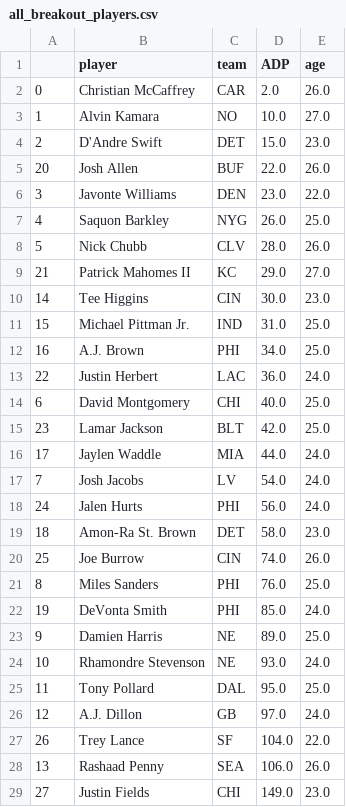
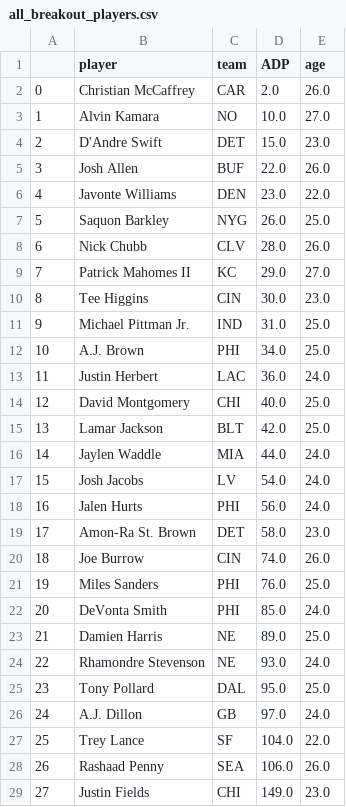
Before and after one commit to ChinaiArman/Fantasy-Football-Analyzer, a CSV file: 2022_calculations/all_breakout_players.csv, drawn as a sheet.

```diff
--- a/2022_calculations/all_breakout_players.csv
+++ b/2022_calculations/all_breakout_players.csv
@@ -4,26 +4,26 @@
 2,D'Andre Swift,DET,15.0,23.0
-20,Josh Allen,BUF,22.0,26.0
-3,Javonte Williams,DEN,23.0,22.0
-4,Saquon Barkley,NYG,26.0,25.0
-5,Nick Chubb,CLV,28.0,26.0
-21,Patrick Mahomes II,KC,29.0,27.0
-14,Tee Higgins,CIN,30.0,23.0
-15,Michael Pittman Jr.,IND,31.0,25.0
-16,A.J. Brown,PHI,34.0,25.0
-22,Justin Herbert,LAC,36.0,24.0
-6,David Montgomery,CHI,40.0,25.0
-23,Lamar Jackson,BLT,42.0,25.0
-17,Jaylen Waddle,MIA,44.0,24.0
-7,Josh Jacobs,LV,54.0,24.0
-24,Jalen Hurts,PHI,56.0,24.0
-18,Amon-Ra St. Brown,DET,58.0,23.0
-25,Joe Burrow,CIN,74.0,26.0
-8,Miles Sanders,PHI,76.0,25.0
-19,DeVonta Smith,PHI,85.0,24.0
-9,Damien Harris,NE,89.0,25.0
-10,Rhamondre Stevenson,NE,93.0,24.0
-11,Tony Pollard,DAL,95.0,25.0
-12,A.J. Dillon,GB,97.0,24.0
-26,Trey Lance,SF,104.0,22.0
-13,Rashaad Penny,SEA,106.0,26.0
+3,Josh Allen,BUF,22.0,26.0
+4,Javonte Williams,DEN,23.0,22.0
+5,Saquon Barkley,NYG,26.0,25.0
+6,Nick Chubb,CLV,28.0,26.0
+7,Patrick Mahomes II,KC,29.0,27.0
+8,Tee Higgins,CIN,30.0,23.0
+9,Michael Pittman Jr.,IND,31.0,25.0
+10,A.J. Brown,PHI,34.0,25.0
+11,Justin Herbert,LAC,36.0,24.0
+12,David Montgomery,CHI,40.0,25.0
+13,Lamar Jackson,BLT,42.0,25.0
+14,Jaylen Waddle,MIA,44.0,24.0
+15,Josh Jacobs,LV,54.0,24.0
+16,Jalen Hurts,PHI,56.0,24.0
+17,Amon-Ra St. Brown,DET,58.0,23.0
+18,Joe Burrow,CIN,74.0,26.0
+19,Miles Sanders,PHI,76.0,25.0
+20,DeVonta Smith,PHI,85.0,24.0
+21,Damien Harris,NE,89.0,25.0
+22,Rhamondre Stevenson,NE,93.0,24.0
+23,Tony Pollard,DAL,95.0,25.0
+24,A.J. Dillon,GB,97.0,24.0
+25,Trey Lance,SF,104.0,22.0
+26,Rashaad Penny,SEA,106.0,26.0
 27,Justin Fields,CHI,149.0,23.0
```
Also changed, not shown: 1 other file.
